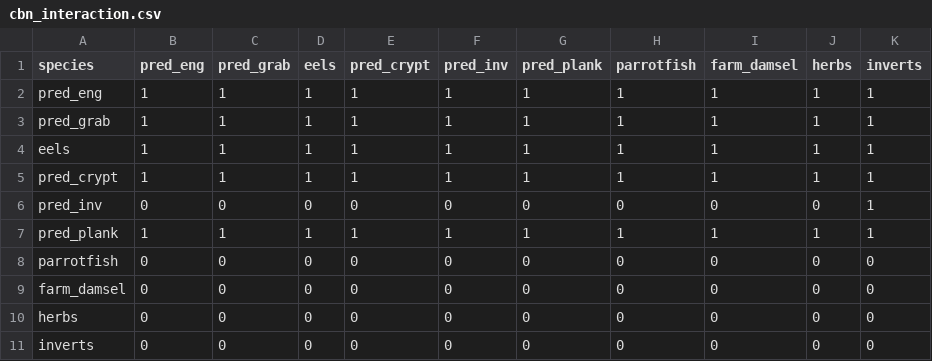
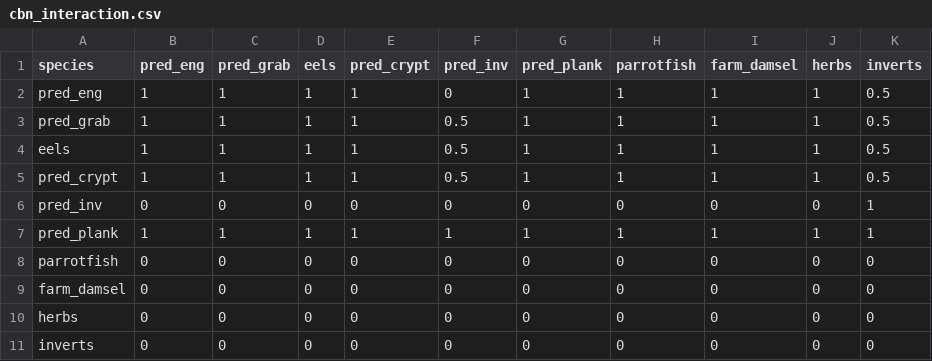
Before and after one commit to cmbeese/mizerReef, a CSV file: inst/cbn_interaction.csv, drawn as a sheet.

```diff
--- a/inst/cbn_interaction.csv
+++ b/inst/cbn_interaction.csv
@@ -1,6 +1,6 @@
 species,pred_eng,pred_grab,eels,pred_crypt,pred_inv,pred_plank,parrotfish,farm_damsel,herbs,inverts
-pred_eng,1,1,1,1,1,1,1,1,1,1
-pred_grab,1,1,1,1,1,1,1,1,1,1
-eels,1,1,1,1,1,1,1,1,1,1
-pred_crypt,1,1,1,1,1,1,1,1,1,1
+pred_eng,1,1,1,1,0,1,1,1,1,0.5
+pred_grab,1,1,1,1,0.5,1,1,1,1,0.5
+eels,1,1,1,1,0.5,1,1,1,1,0.5
+pred_crypt,1,1,1,1,0.5,1,1,1,1,0.5
 pred_inv,0,0,0,0,0,0,0,0,0,1
```
Also changed, not shown: inst/karpata_10plus.csv, 6 other files.
